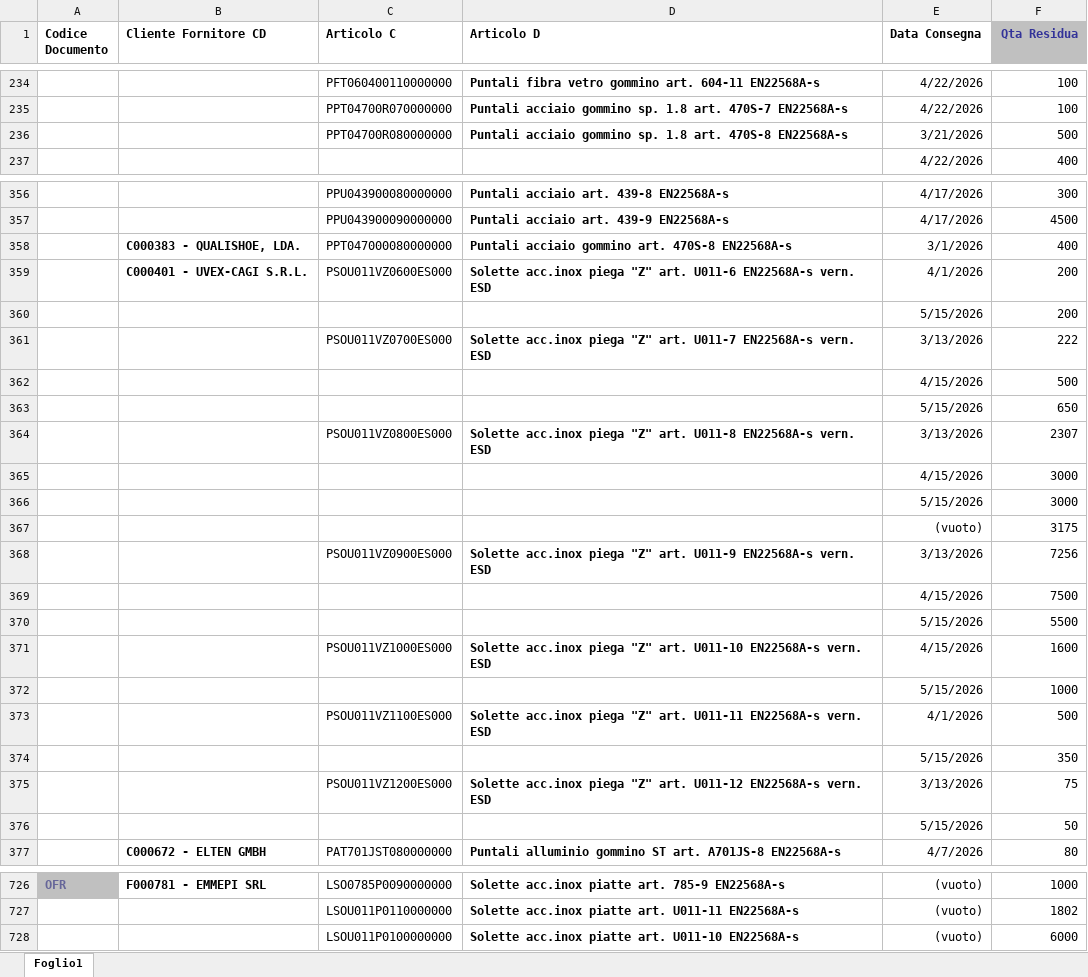
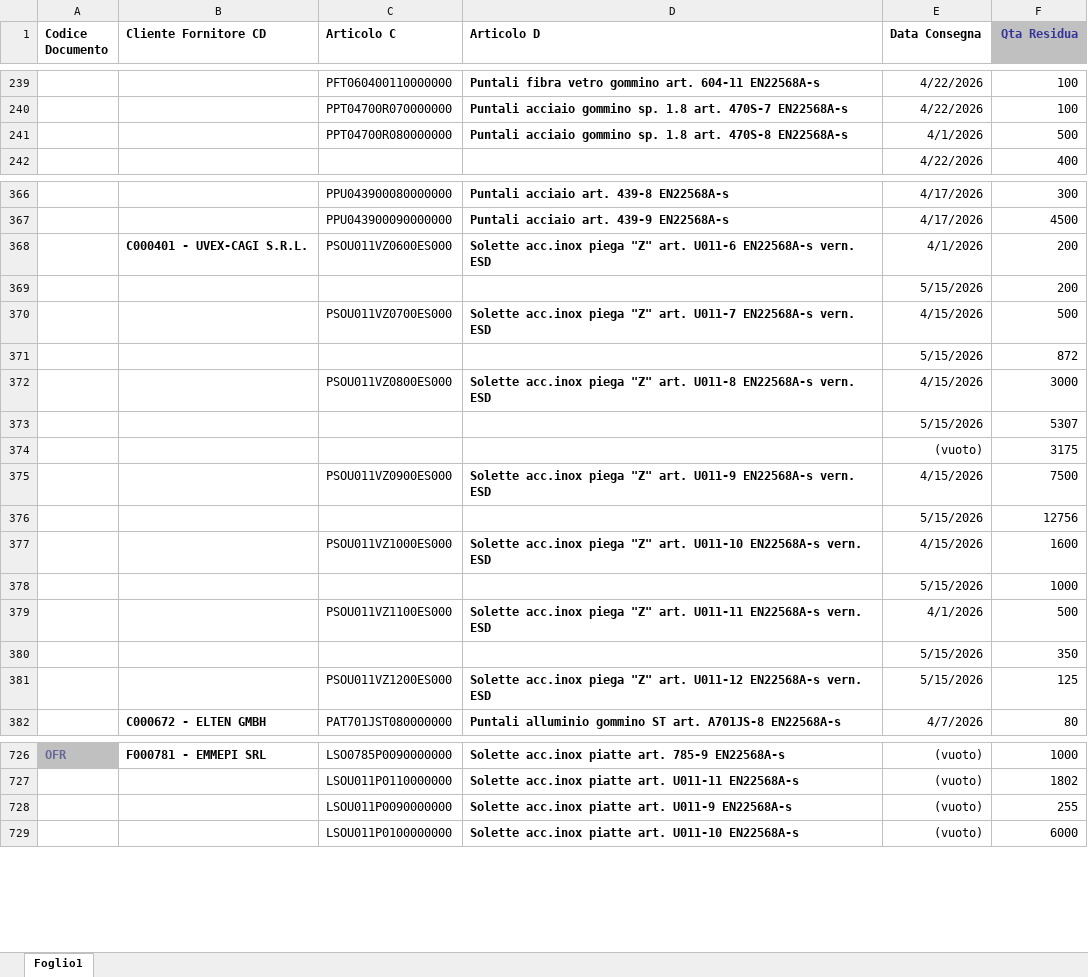
Before and after one commit to denis-safit/SAFiT, an Excel workbook: righe_Ordini_ARCA.xlsx, sheet Foglio1, drawn as a sheet; only a part is shown, gaps mark what is left out; values as stored, in another font and other column widths than the file's, no borders; removed rows and columns are numbered as before the commit, all else as after; the diff covers the shown part only; the diff names each change by its address in the sheet, - before the commit and + after, or states it on an @@ line.

```diff
--- a/righe_Ordini_ARCA.xlsx (sheet Foglio1)
+++ b/righe_Ordini_ARCA.xlsx (sheet Foglio1)
-E241 (Data Consegna): 3/21/2026
+E241 (Data Consegna): 4/1/2026
-row 358:  | C000383 - QUALISHOE, LDA. | PPT047000080000000 | Puntali acciaio gommino art. 470S-8 EN22568A-s | 3/1/2026 | 400
-E370 (Data Consegna): 3/13/2026
+E370 (Data Consegna): 4/15/2026
-F370 (Qta Residua): 222
+F370 (Qta Residua): 500
-row 362:  |  |  |  | 4/15/2026 | 500
-F371 (Qta Residua): 650
+F371 (Qta Residua): 872
-E372 (Data Consegna): 3/13/2026
+E372 (Data Consegna): 4/15/2026
-F372 (Qta Residua): 2307
+F372 (Qta Residua): 3000
-row 365:  |  |  |  | 4/15/2026 | 3000
-F373 (Qta Residua): 3000
+F373 (Qta Residua): 5307
-E375 (Data Consegna): 3/13/2026
+E375 (Data Consegna): 4/15/2026
-F375 (Qta Residua): 7256
+F375 (Qta Residua): 7500
-row 369:  |  |  |  | 4/15/2026 | 7500
-F376 (Qta Residua): 5500
+F376 (Qta Residua): 12756
-E381 (Data Consegna): 3/13/2026
+E381 (Data Consegna): 5/15/2026
-F381 (Qta Residua): 75
+F381 (Qta Residua): 125
-row 376:  |  |  |  | 5/15/2026 | 50
+row 728:  |  | LSOU011P0090000000 | Solette acc.inox piatte art. U011-9 EN22568A-s | (vuoto) | 255
```
Also changed, not shown: 12 added rows, 7 removed rows and 27 edited cells elsewhere in this sheet, Avanzamento_access.xlsx, 1 other file.
